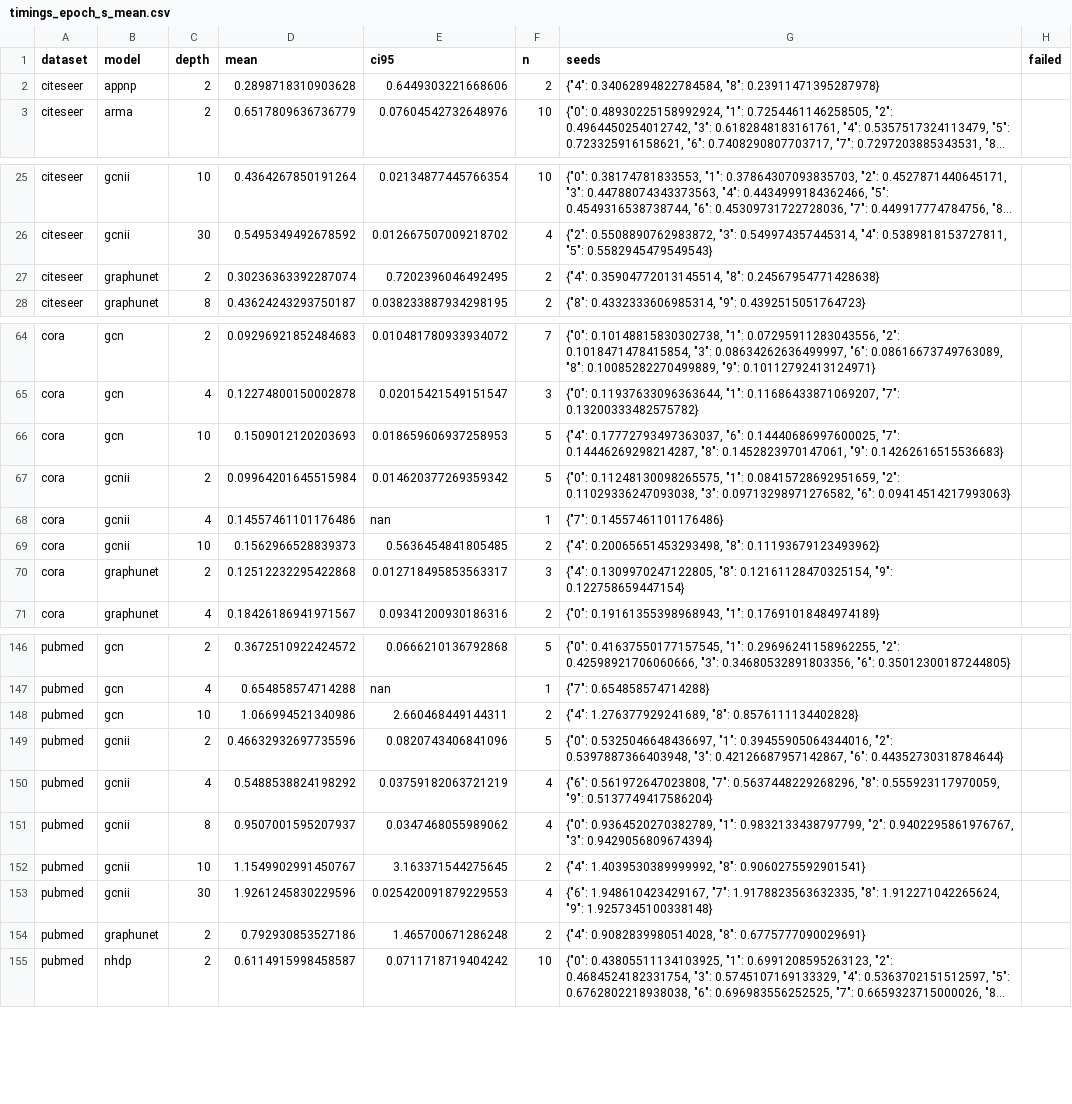
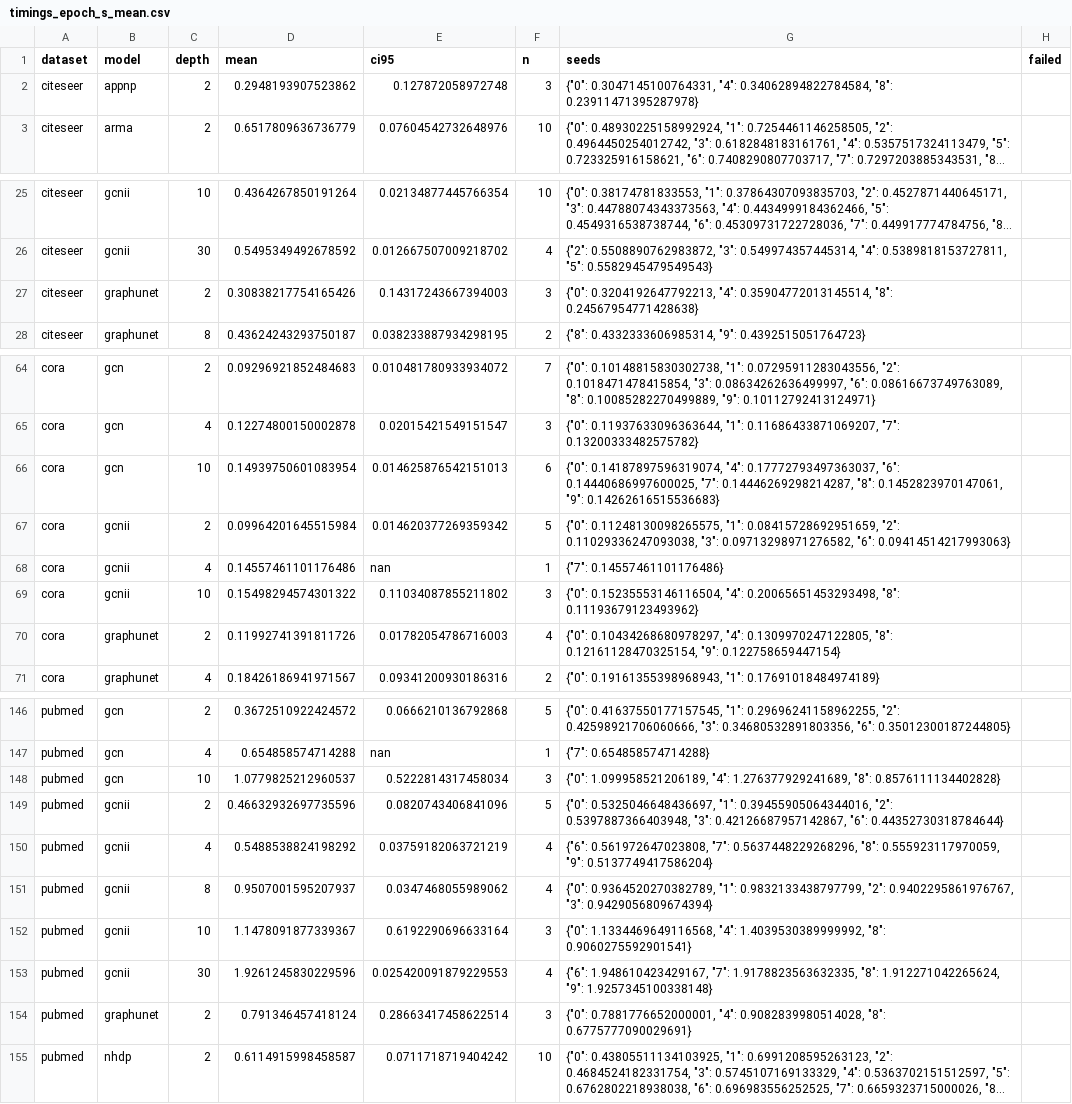
Before and after one commit to VKHS/n-HDP-GNN, a CSV file: results/table3_semi/timings_epoch_s_mean.csv, drawn as a sheet; only a part is shown, gaps mark what is left out; long unchanged cells end in …; the diff covers the shown part only; the diff names each change by its address in the sheet, - before the commit and + after, or states it on an @@ line.

```diff
--- a/results/table3_semi/timings_epoch_s_mean.csv
+++ b/results/table3_semi/timings_epoch_s_mean.csv
-D2 (mean): 0.2898718310903628
+D2 (mean): 0.2948193907523862
-E2 (ci95): 0.6449303221668606
+E2 (ci95): 0.127872058972748
-F2 (n): 2
+F2 (n): 3
-G2 (seeds): {"4": 0.34062894822784584, "8":…
+G2 (seeds): {"0": 0.3047145100764331, "4": 0.34062894822784584, "8":…
-D27 (mean): 0.30236363392287074
+D27 (mean): 0.30838217754165426
-E27 (ci95): 0.7202396046492495
+E27 (ci95): 0.14317243667394003
-F27 (n): 2
+F27 (n): 3
-G27 (seeds): {"4": 0.35904772013145514, "8":…
+G27 (seeds): {"0": 0.3204192647792213, "4": 0.35904772013145514, "8":…
-D66 (mean): 0.1509012120203693
+D66 (mean): 0.14939750601083954
-E66 (ci95): 0.018659606937258953
+E66 (ci95): 0.014625876542151013
-F66 (n): 5
+F66 (n): 6
-G66 (seeds): {"4": 0.17772793497363037, "6":…
+G66 (seeds): {"0": 0.14187897596319074, "4": 0.17772793497363037, "6":…
-D69 (mean): 0.1562966528839373
+D69 (mean): 0.15498294574301322
-E69 (ci95): 0.5636454841805485
+E69 (ci95): 0.11034087855211802
-F69 (n): 2
+F69 (n): 3
-G69 (seeds): {"4": 0.20065651453293498, "8":…
+G69 (seeds): {"0": 0.15235553146116504, "4": 0.20065651453293498, "8":…
-D70 (mean): 0.12512232295422868
+D70 (mean): 0.11992741391811726
-E70 (ci95): 0.012718495853563317
+E70 (ci95): 0.01782054786716003
-F70 (n): 3
+F70 (n): 4
-G70 (seeds): {"4": 0.1309970247122805, "8":…
+G70 (seeds): {"0": 0.10434268680978297, "4": 0.1309970247122805, "8":…
-D148 (mean): 1.066994521340986
+D148 (mean): 1.0779825212960537
-E148 (ci95): 2.660468449144311
+E148 (ci95): 0.5222814317458034
-F148 (n): 2
+F148 (n): 3
-G148 (seeds): {"4": 1.276377929241689, "8":…
+G148 (seeds): {"0": 1.099958521206189, "4": 1.276377929241689, "8":…
-D152 (mean): 1.1549902991450767
+D152 (mean): 1.1478091877339367
-E152 (ci95): 3.163371544275645
+E152 (ci95): 0.6192290696633164
-F152 (n): 2
+F152 (n): 3
-G152 (seeds): {"4": 1.4039530389999992, "8":…
+G152 (seeds): {"0": 1.1334469649116568, "4": 1.4039530389999992, "8":…
-D154 (mean): 0.792930853527186
+D154 (mean): 0.791346457418124
-E154 (ci95): 1.465700671286248
+E154 (ci95): 0.28663417458622514
-F154 (n): 2
+F154 (n): 3
-G154 (seeds): {"4": 0.9082839980514028, "8":…
+G154 (seeds): {"0": 0.7881776652000001, "4": 0.9082839980514028, "8":…
```
Also changed, not shown: 17 edited cells elsewhere in this file, results/table3_semi/embedding_centroid_gap.csv, results/table3_semi/embedding_madgap.csv, 6 other files.
